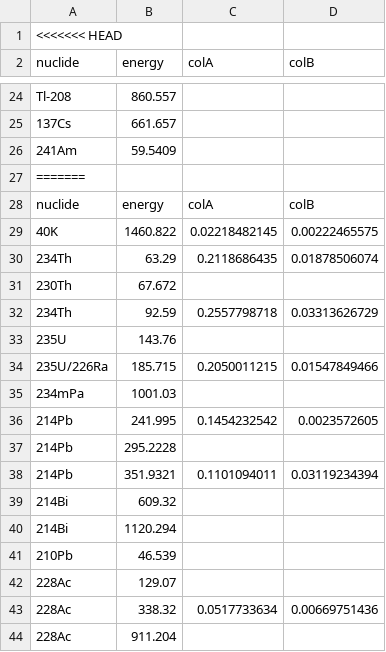
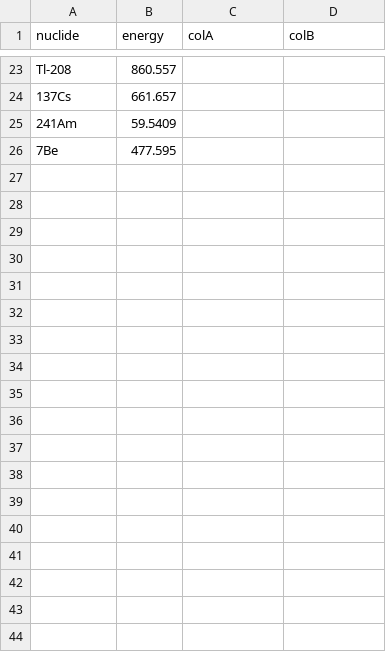
Before and after one commit to jashwanth10/Gamma_electron, a CSV file: csv/efficiency_v2.csv, drawn as a sheet; only a part is shown, gaps mark what is left out; the shorter side is filled out with more unchanged rows; the diff covers the shown part only.

```diff
--- a/csv/efficiency_v2.csv
+++ b/csv/efficiency_v2.csv
@@ -1,2 +1 @@
-<<<<<<< HEAD
 nuclide,energy,colA,colB
@@ -26,19 +25 @@ Tl-208,860.557,,
 241Am,59.5409,,
-=======
-nuclide,energy,colA,colB
-40K,1460.822,0.02218482145,0.00222465575
-234Th,63.29,0.2118686435,0.01878506074
-230Th,67.672,,
-234Th,92.59,0.2557798718,0.03313626729
-235U,143.76,,
-235U/226Ra,185.715,0.2050011215,0.01547849466
-234mPa,1001.03,,
-214Pb,241.995,0.1454232542,0.0023572605
-214Pb,295.2228,,
-214Pb,351.9321,0.1101094011,0.03119234394
-214Bi,609.32,,
-214Bi,1120.294,,
-210Pb,46.539,,
-228Ac,129.07,,
-228Ac,338.32,0.0517733634,0.00669751436
-228Ac,911.204,,
```
Also changed, not shown: 9 removed rows elsewhere in this file, csv/background.csv, csv/count_rate.csv, 14 other files.
